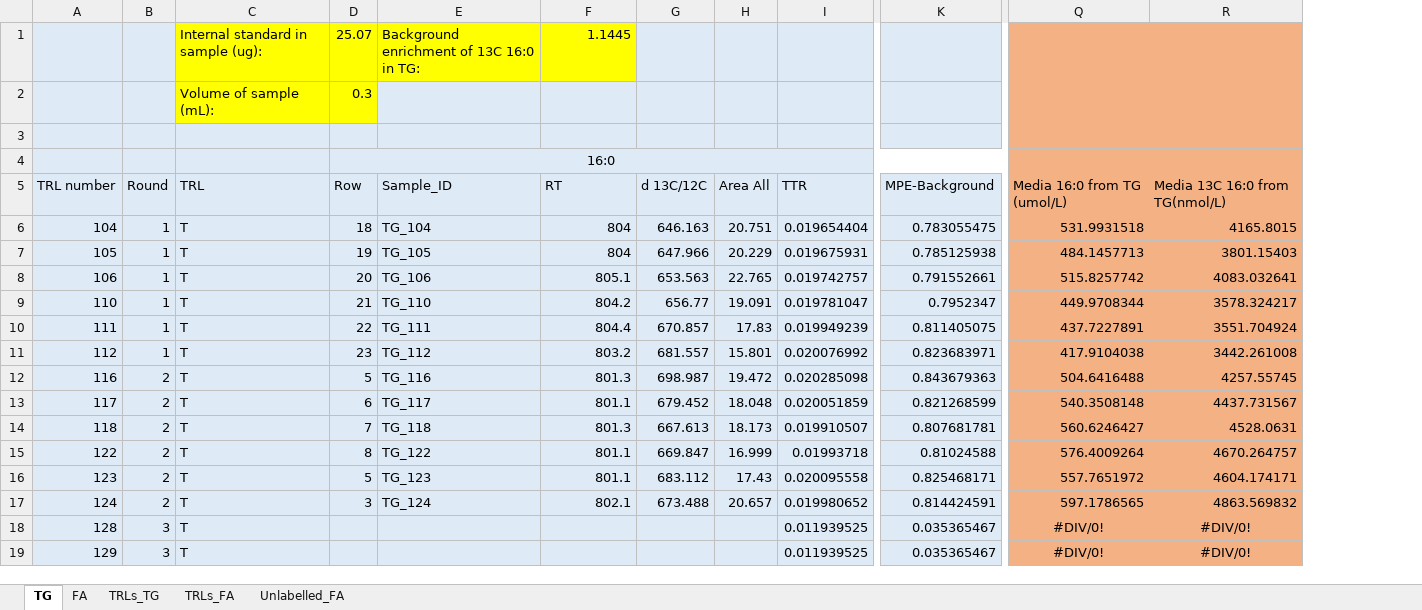
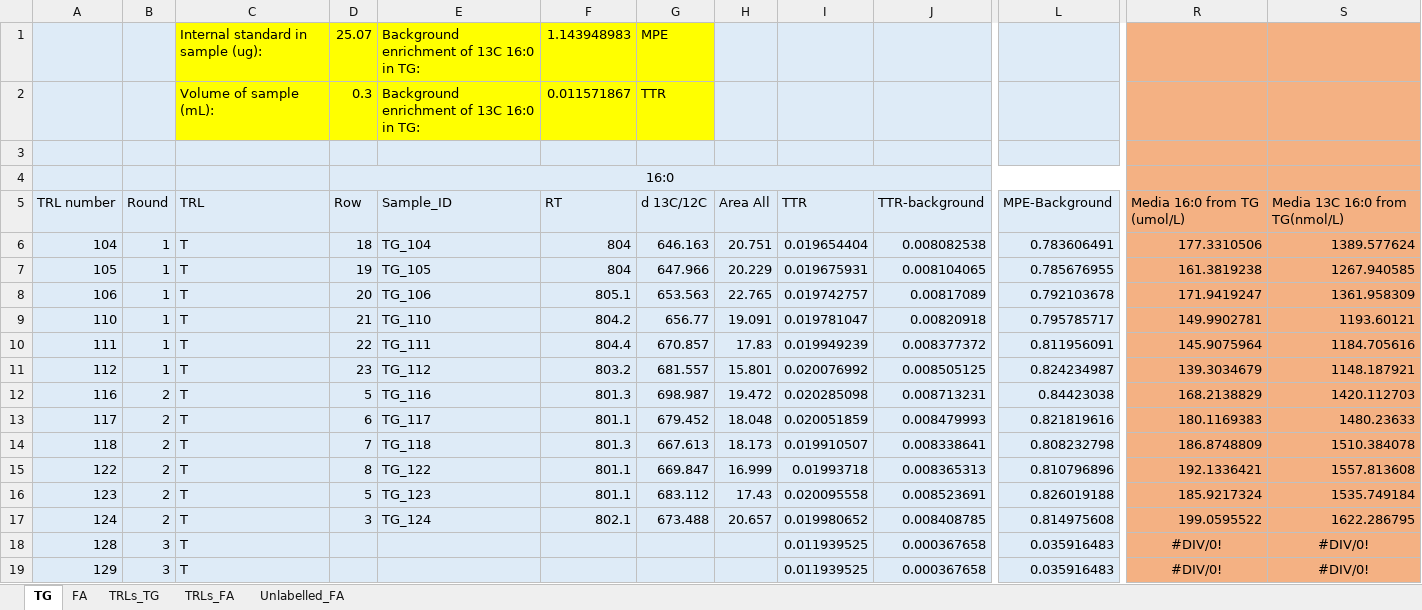
Before and after one commit to fwestcott/TRL, an Excel workbook: TRL Calculations - Media.xlsx, sheet TG, drawn as a sheet; only a part is shown, gaps mark what is left out; values as stored, in another font and other column widths than the file's, no borders; removed rows and columns are numbered as before the commit, all else as after; rows hold the shown columns only; the diff covers the shown part only; the diff names each change by its address in the sheet, - before the commit and + after, or states it on an @@ line.

```diff
--- a/TRL Calculations - Media.xlsx (sheet TG)
+++ b/TRL Calculations - Media.xlsx (sheet TG)
+column J, rows 5-19: TTR-background | 0.008082538 | 0.008104065 | 0.00817089 | 0.00820918 | 0.008377372 | 0.008505125 | 0.008713231 | 0.008479993 | 0.008338641 | 0.008365313 | 0.008523691 | 0.008408785 | 0.000367658 | 0.000367658
-column K, rows 5-19: MPE-Background | 0.783055475 | 0.785125938 | 0.791552661 | 0.7952347 | 0.811405075 | 0.823683971 | 0.843679363 | 0.821268599 | 0.807681781 | 0.81024588 | 0.825468171 | 0.814424591 | 0.035365467 | 0.035365467
+column L, rows 5-19: MPE-Background | 0.783606491 | 0.785676955 | 0.792103678 | 0.795785717 | 0.811956091 | 0.824234987 | 0.84423038 | 0.821819616 | 0.808232798 | 0.810796896 | 0.826019188 | 0.814975608 | 0.035916483 | 0.035916483
-F1: 1.1445
+F1: 1.143948983
-G1: (empty)
+G1: MPE
-G1 fill: #DEEBF7
+G1 fill: #FFFF00
-row 2:  |  | Volume of sample (mL): | 0.3
+row 2:  |  | Volume of sample (mL): | 0.3 | Background enrichment of 13C 16:0 in TG: | 0.011571867 | TTR
-R6: 531.9931518
+R6: 177.3310506
-S6: 4165.8015
+S6: 1389.577624
-R7: 484.1457713
+R7: 161.3819238
-S7: 3801.15403
+S7: 1267.940585
-R8: 515.8257742
+R8: 171.9419247
-S8: 4083.032641
+S8: 1361.958309
-R9: 449.9708344
+R9: 149.9902781
-S9: 3578.324217
+S9: 1193.60121
-R10: 437.7227891
+R10: 145.9075964
-S10: 3551.704924
+S10: 1184.705616
-R11: 417.9104038
+R11: 139.3034679
-S11: 3442.261008
+S11: 1148.187921
-R12: 504.6416488
+R12: 168.2138829
-S12: 4257.55745
+S12: 1420.112703
-R13: 540.3508148
+R13: 180.1169383
-S13: 4437.731567
+S13: 1480.23633
-R14: 560.6246427
+R14: 186.8748809
-S14: 4528.0631
+S14: 1510.384078
-R15: 576.4009264
+R15: 192.1336421
-S15: 4670.264757
+S15: 1557.813608
-R16: 557.7651972
+R16: 185.9217324
-S16: 4604.174171
+S16: 1535.749184
-R17: 597.1786565
+R17: 199.0595522
-S17: 4863.569832
+S17: 1622.286795
```
Also changed, not shown: 30 edited cells elsewhere in this sheet, sheet TRLs_TG, sheet FA, formulas that keep their value, TRL Calculations - Cells.xlsx, TRL all data.xlsx, 3 other files.
